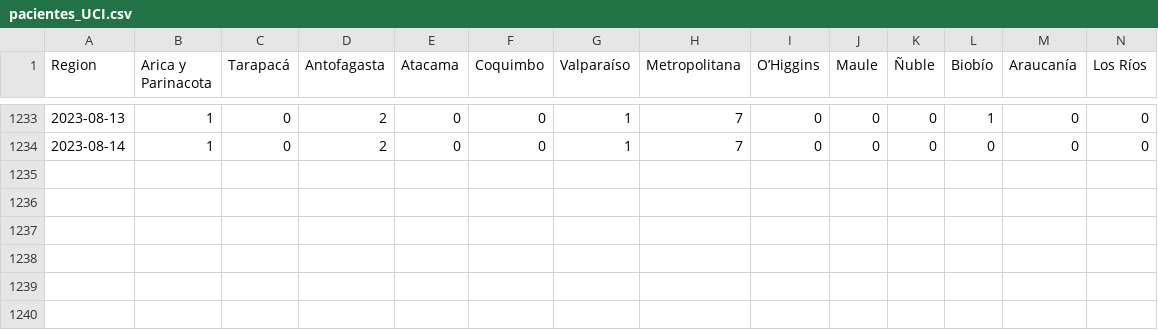
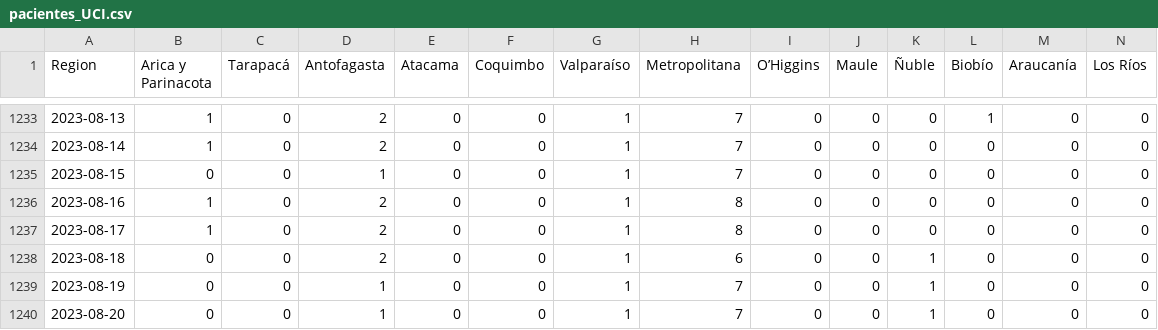
Before and after one commit to YachayData/visualizer, a CSV file: getData/pacientes_UCI.csv, drawn as a sheet; only a part is shown, gaps mark what is left out; rows hold the shown columns only; the diff names each change by its address in the sheet, - before the commit and + after, or states it on an @@ line.

```diff
--- a/getData/pacientes_UCI.csv
+++ b/getData/pacientes_UCI.csv
+row 1235: 2023-08-15 | 0 | 0 | 1 | 0 | 0 | 1 | 7 | 0 | 0 | 0 | 0 | 0 | 0
+row 1236: 2023-08-16 | 1 | 0 | 2 | 0 | 0 | 1 | 8 | 0 | 0 | 0 | 0 | 0 | 0
+row 1237: 2023-08-17 | 1 | 0 | 2 | 0 | 0 | 1 | 8 | 0 | 0 | 0 | 0 | 0 | 0
+row 1238: 2023-08-18 | 0 | 0 | 2 | 0 | 0 | 1 | 6 | 0 | 0 | 1 | 0 | 0 | 0
+row 1239: 2023-08-19 | 0 | 0 | 1 | 0 | 0 | 1 | 7 | 0 | 0 | 1 | 0 | 0 | 0
+row 1240: 2023-08-20 | 0 | 0 | 1 | 0 | 0 | 1 | 7 | 0 | 0 | 1 | 0 | 0 | 0
```
Also changed, not shown: getData/casos_totales_region.csv, getData/fallecidos_region.csv, 9 other files.
